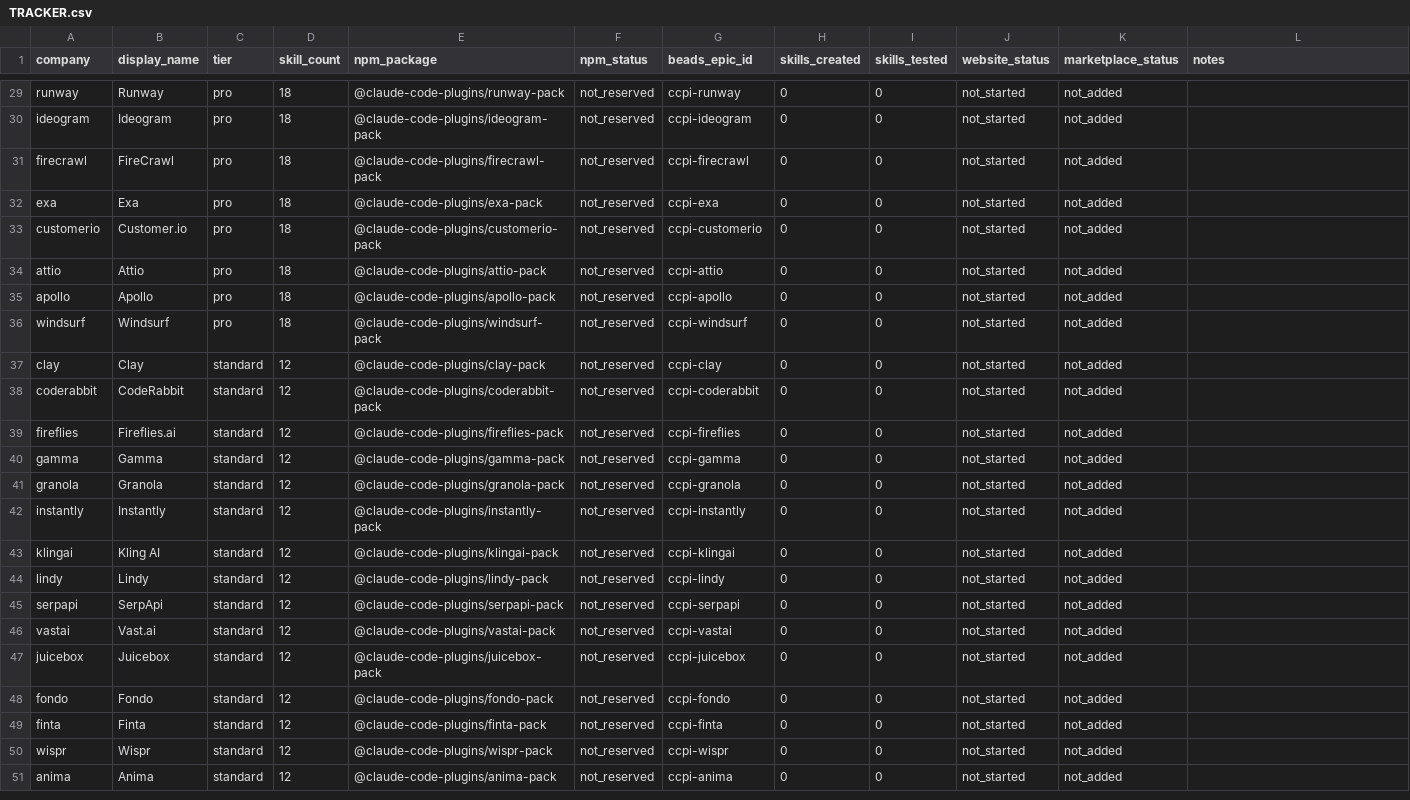
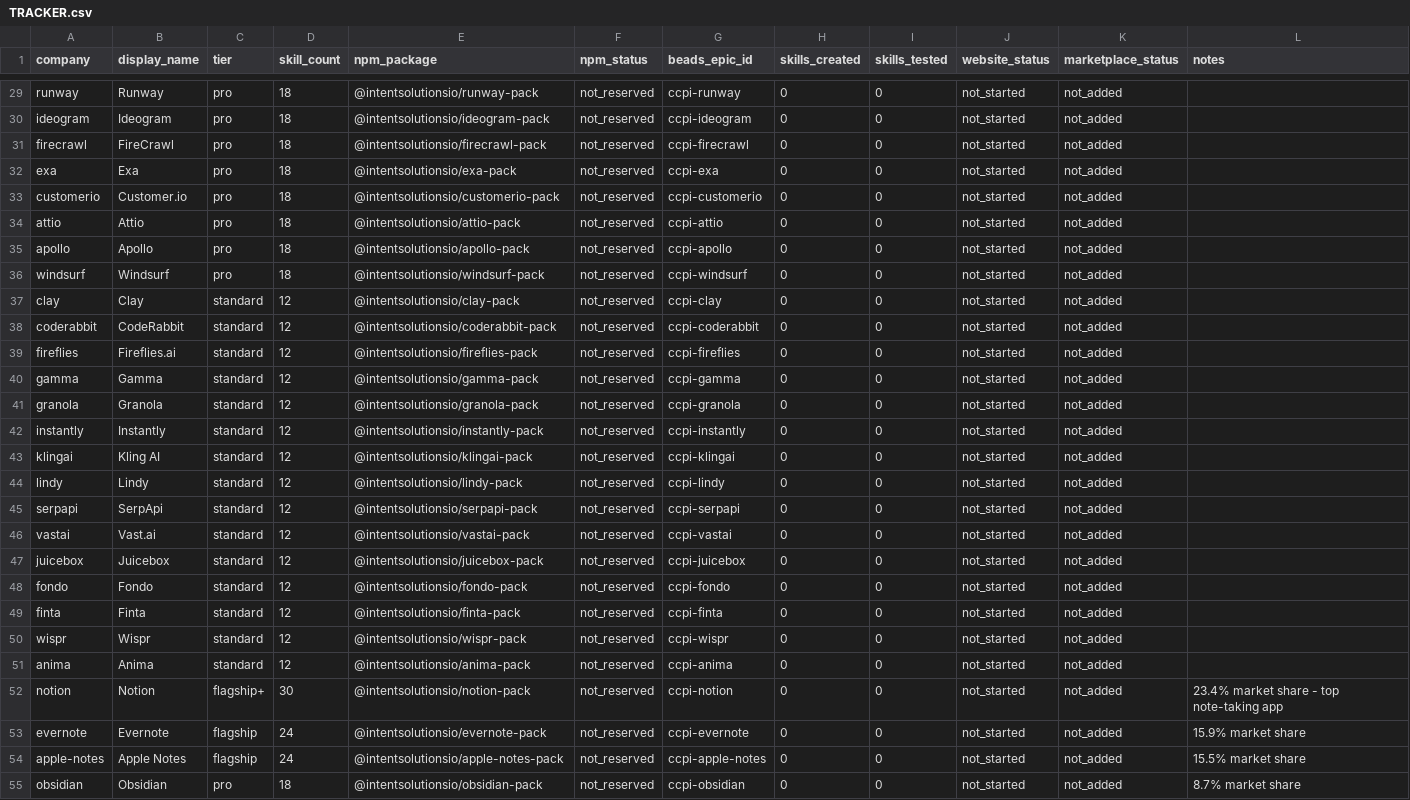
Before and after one commit to jeremylongshore/claude-code-plugins-plus, a CSV file: plugins/saas-packs/TRACKER.csv, drawn as a sheet; only a part is shown, gaps mark what is left out; the diff covers the shown part only; the diff names each change by its address in the sheet, - before the commit and + after, or states it on an @@ line.

```diff
--- a/plugins/saas-packs/TRACKER.csv
+++ b/plugins/saas-packs/TRACKER.csv
-E29 (npm_package): @claude-code-plugins/runway-pack
+E29 (npm_package): @intentsolutionsio/runway-pack
-E30 (npm_package): @claude-code-plugins/ideogram-pack
+E30 (npm_package): @intentsolutionsio/ideogram-pack
-E31 (npm_package): @claude-code-plugins/firecrawl-pack
+E31 (npm_package): @intentsolutionsio/firecrawl-pack
-E32 (npm_package): @claude-code-plugins/exa-pack
+E32 (npm_package): @intentsolutionsio/exa-pack
-E33 (npm_package): @claude-code-plugins/customerio-pack
+E33 (npm_package): @intentsolutionsio/customerio-pack
-E34 (npm_package): @claude-code-plugins/attio-pack
+E34 (npm_package): @intentsolutionsio/attio-pack
-E35 (npm_package): @claude-code-plugins/apollo-pack
+E35 (npm_package): @intentsolutionsio/apollo-pack
-E36 (npm_package): @claude-code-plugins/windsurf-pack
+E36 (npm_package): @intentsolutionsio/windsurf-pack
-E37 (npm_package): @claude-code-plugins/clay-pack
+E37 (npm_package): @intentsolutionsio/clay-pack
-E38 (npm_package): @claude-code-plugins/coderabbit-pack
+E38 (npm_package): @intentsolutionsio/coderabbit-pack
-E39 (npm_package): @claude-code-plugins/fireflies-pack
+E39 (npm_package): @intentsolutionsio/fireflies-pack
-E40 (npm_package): @claude-code-plugins/gamma-pack
+E40 (npm_package): @intentsolutionsio/gamma-pack
-E41 (npm_package): @claude-code-plugins/granola-pack
+E41 (npm_package): @intentsolutionsio/granola-pack
-E42 (npm_package): @claude-code-plugins/instantly-pack
+E42 (npm_package): @intentsolutionsio/instantly-pack
-E43 (npm_package): @claude-code-plugins/klingai-pack
+E43 (npm_package): @intentsolutionsio/klingai-pack
-E44 (npm_package): @claude-code-plugins/lindy-pack
+E44 (npm_package): @intentsolutionsio/lindy-pack
-E45 (npm_package): @claude-code-plugins/serpapi-pack
+E45 (npm_package): @intentsolutionsio/serpapi-pack
-E46 (npm_package): @claude-code-plugins/vastai-pack
+E46 (npm_package): @intentsolutionsio/vastai-pack
-E47 (npm_package): @claude-code-plugins/juicebox-pack
+E47 (npm_package): @intentsolutionsio/juicebox-pack
-E48 (npm_package): @claude-code-plugins/fondo-pack
+E48 (npm_package): @intentsolutionsio/fondo-pack
-E49 (npm_package): @claude-code-plugins/finta-pack
+E49 (npm_package): @intentsolutionsio/finta-pack
-E50 (npm_package): @claude-code-plugins/wispr-pack
+E50 (npm_package): @intentsolutionsio/wispr-pack
-E51 (npm_package): @claude-code-plugins/anima-pack
+E51 (npm_package): @intentsolutionsio/anima-pack
+row 52: notion | Notion | flagship+ | 30 | @intentsolutionsio/notion-pack | not_reserved | ccpi-notion | 0 | 0 | not_started | not_added | 23.4% market share - top note-taking app
+row 53: evernote | Evernote | flagship | 24 | @intentsolutionsio/evernote-pack | not_reserved | ccpi-evernote | 0 | 0 | not_started | not_added | 15.9% market share
+row 54: apple-notes | Apple Notes | flagship | 24 | @intentsolutionsio/apple-notes-pack | not_reserved | ccpi-apple-notes | 0 | 0 | not_started | not_added | 15.5% market share
+row 55: obsidian | Obsidian | pro | 18 | @intentsolutionsio/obsidian-pack | not_reserved | ccpi-obsidian | 0 | 0 | not_started | not_added | 8.7% market share
```
Also changed, not shown: 1 added row and 31 edited cells elsewhere in this file, 7 other files.
